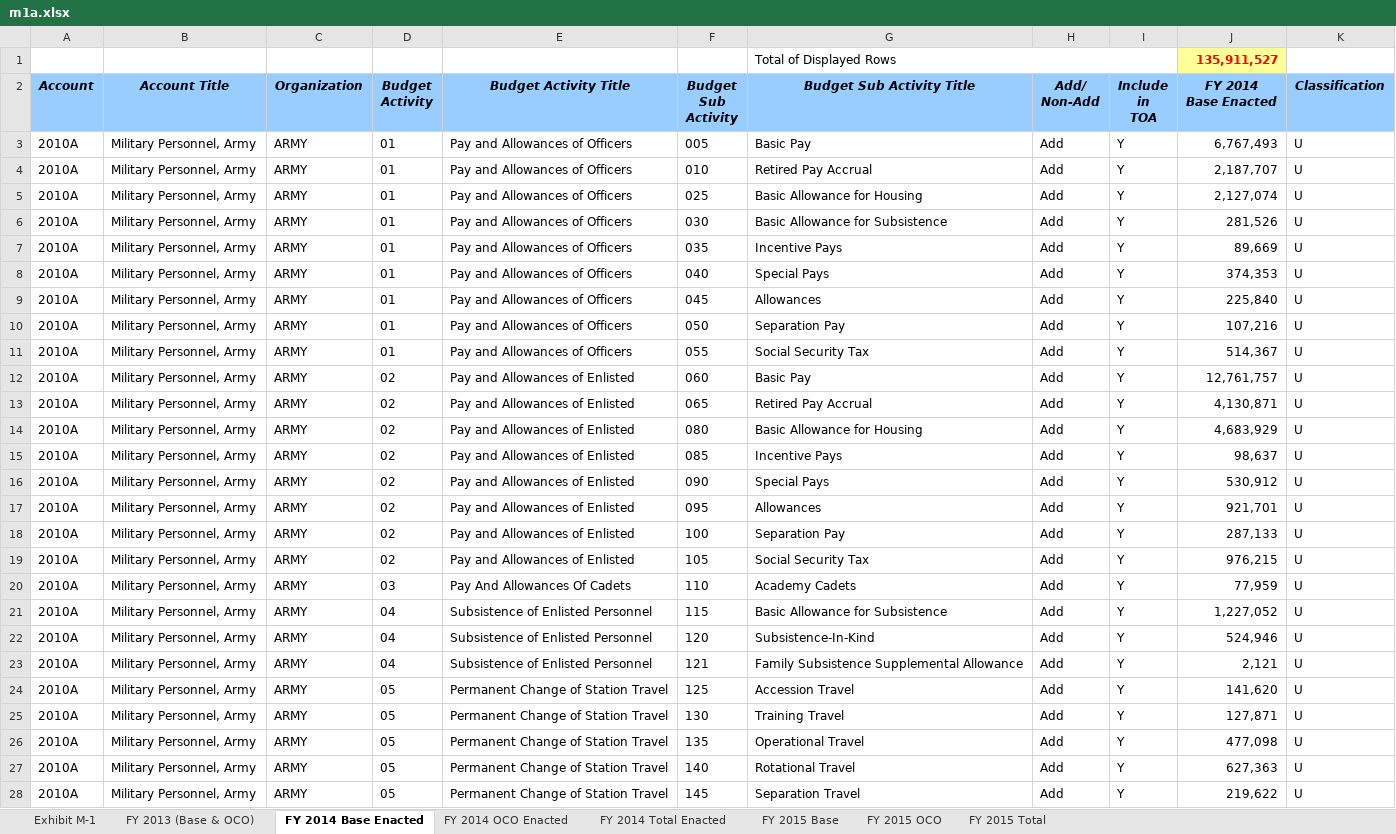
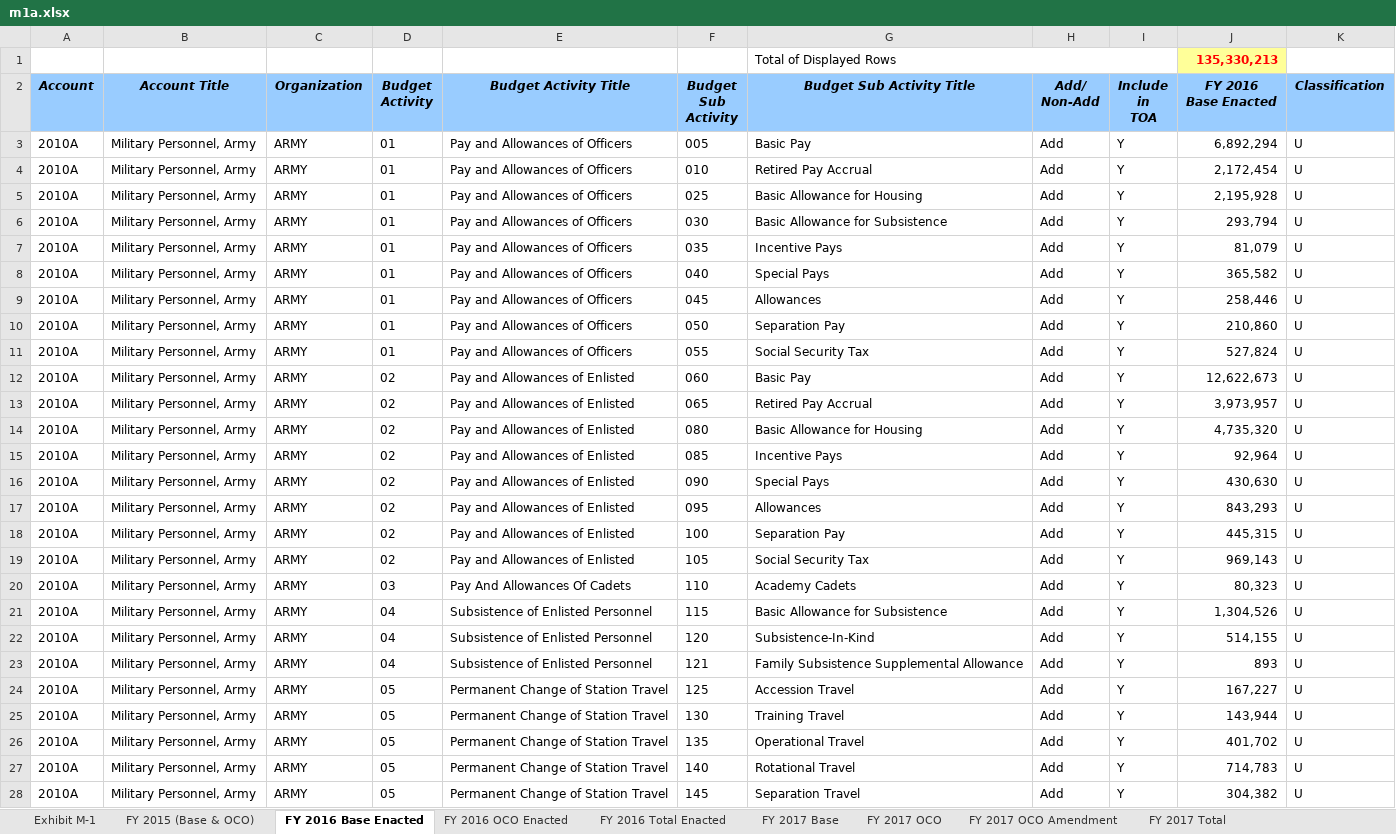
Before and after one commit to CSISdefense/Crisis-Funding, an Excel workbook: Data/FY2017/m1a.xlsx, sheet FY 2016 Base Enacted, drawn as a sheet; only a part is shown; values as stored, in another font and other column widths than the file's, no borders; ↵ is a line break in a cell; the diff covers the shown part only; the diff names each change by its address in the sheet, - before the commit and + after, or states it on an @@ line.

```diff
--- a/Data/FY2017/m1a.xlsx (sheet FY 2016 Base Enacted)
+++ b/Data/FY2017/m1a.xlsx (sheet FY 2016 Base Enacted)
-sheet tab: FY 2013 (Base & OCO)
+sheet tab: FY 2015 (Base & OCO)
-sheet tab: FY 2014 Base Enacted
+sheet tab: FY 2016 Base Enacted
-sheet tab: FY 2014 OCO Enacted
+sheet tab: FY 2016 OCO Enacted
-sheet tab: FY 2014 Total Enacted
+sheet tab: FY 2016 Total Enacted
-sheet tab: FY 2015 Base
+sheet tab: FY 2017 Base
-sheet tab: FY 2015 OCO
+sheet tab: FY 2017 OCO
-sheet tab: FY 2015 Total
+sheet tab: FY 2017 OCO Amendment
+sheet tab: FY 2017 Total
-J1 (FY 2016 Base Enacted): 135,911,527
+J1 (FY 2016 Base Enacted): 135,330,213
-J2: FY 2014 ↵ Base Enacted
+J2: FY 2016 ↵ Base Enacted
-J3 (FY 2016 Base Enacted): 6,767,493
+J3 (FY 2016 Base Enacted): 6,892,294
-J4 (FY 2016 Base Enacted): 2,187,707
+J4 (FY 2016 Base Enacted): 2,172,454
-J5 (FY 2016 Base Enacted): 2,127,074
+J5 (FY 2016 Base Enacted): 2,195,928
-J6 (FY 2016 Base Enacted): 281,526
+J6 (FY 2016 Base Enacted): 293,794
-J7 (FY 2016 Base Enacted): 89,669
+J7 (FY 2016 Base Enacted): 81,079
-J8 (FY 2016 Base Enacted): 374,353
+J8 (FY 2016 Base Enacted): 365,582
-J9 (FY 2016 Base Enacted): 225,840
+J9 (FY 2016 Base Enacted): 258,446
-J10 (FY 2016 Base Enacted): 107,216
+J10 (FY 2016 Base Enacted): 210,860
-J11 (FY 2016 Base Enacted): 514,367
+J11 (FY 2016 Base Enacted): 527,824
-J12 (FY 2016 Base Enacted): 12,761,757
+J12 (FY 2016 Base Enacted): 12,622,673
-J13 (FY 2016 Base Enacted): 4,130,871
+J13 (FY 2016 Base Enacted): 3,973,957
-J14 (FY 2016 Base Enacted): 4,683,929
+J14 (FY 2016 Base Enacted): 4,735,320
-J15 (FY 2016 Base Enacted): 98,637
+J15 (FY 2016 Base Enacted): 92,964
-J16 (FY 2016 Base Enacted): 530,912
+J16 (FY 2016 Base Enacted): 430,630
-J17 (FY 2016 Base Enacted): 921,701
+J17 (FY 2016 Base Enacted): 843,293
-J18 (FY 2016 Base Enacted): 287,133
+J18 (FY 2016 Base Enacted): 445,315
-J19 (FY 2016 Base Enacted): 976,215
+J19 (FY 2016 Base Enacted): 969,143
-J20 (FY 2016 Base Enacted): 77,959
+J20 (FY 2016 Base Enacted): 80,323
-J21 (FY 2016 Base Enacted): 1,227,052
+J21 (FY 2016 Base Enacted): 1,304,526
-J22 (FY 2016 Base Enacted): 524,946
+J22 (FY 2016 Base Enacted): 514,155
-J23 (FY 2016 Base Enacted): 2,121
+J23 (FY 2016 Base Enacted): 893
-J24 (FY 2016 Base Enacted): 141,620
+J24 (FY 2016 Base Enacted): 167,227
-J25 (FY 2016 Base Enacted): 127,871
+J25 (FY 2016 Base Enacted): 143,944
-J26 (FY 2016 Base Enacted): 477,098
+J26 (FY 2016 Base Enacted): 401,702
-J27 (FY 2016 Base Enacted): 627,363
+J27 (FY 2016 Base Enacted): 714,783
-J28 (FY 2016 Base Enacted): 219,622
+J28 (FY 2016 Base Enacted): 304,382
```
Also changed, not shown: other rows of this sheet, sheet FY 2015 (Base & OCO), sheet FY 2016 Total Enacted, sheet FY 2017 OCO Amendment, sheet FY 2016 OCO Enacted, sheet FY 2017 OCO, sheet Exhibit M-1, 1 more sheet, 11 other files.
